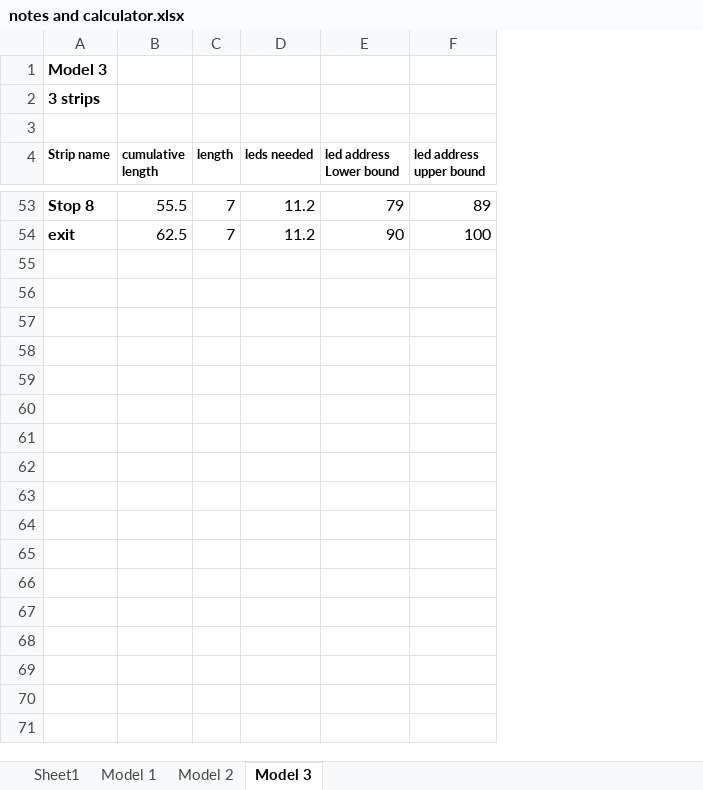
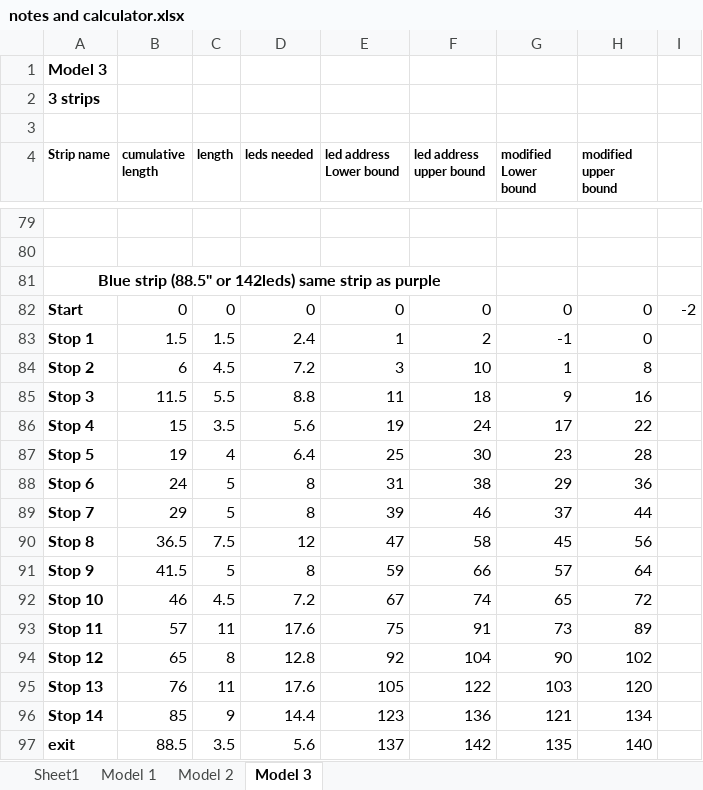
Before and after one commit to AlAminAshik/Surveillance-movement-in-urban-area-using-addressable-led-project-for-arch-dept, an Excel workbook: notes and calculator.xlsx, sheet Model 3, drawn as a sheet; only a part is shown, gaps mark what is left out; values as stored, in another font and other column widths than the file's, no borders; addresses are those after the commit; the diff covers the shown part only; the diff names each change by its address in the sheet, - before the commit and + after, or states it on an @@ line.

```diff
--- a/notes and calculator.xlsx (sheet Model 3)
+++ b/notes and calculator.xlsx (sheet Model 3)
+column G (modified Lower bound), empty
+column H (modified upper bound), empty
+column I, empty
-row 79: Stop 8 | 55.5 | 7 | 11.2 | 79 | 89
+row 79: (empty)
-row 80: exit | 62.5 | 7 | 11.2 | 90 | 100
+row 80: (empty)
+row 81: Blue strip (88.5" or 142leds) same strip as purple
+row 82: Start | 0 | 0 | 0 | 0 | 0 | 0 | 0 | -2
+row 83: Stop 1 | 1.5 | 1.5 | 2.4 | 1 | 2 | -1 | 0
+row 84: Stop 2 | 6 | 4.5 | 7.2 | 3 | 10 | 1 | 8
+row 85: Stop 3 | 11.5 | 5.5 | 8.8 | 11 | 18 | 9 | 16
+row 86: Stop 4 | 15 | 3.5 | 5.6 | 19 | 24 | 17 | 22
+row 87: Stop 5 | 19 | 4 | 6.4 | 25 | 30 | 23 | 28
+row 88: Stop 6 | 24 | 5 | 8 | 31 | 38 | 29 | 36
+row 89: Stop 7 | 29 | 5 | 8 | 39 | 46 | 37 | 44
+row 90: Stop 8 | 36.5 | 7.5 | 12 | 47 | 58 | 45 | 56
+row 91: Stop 9 | 41.5 | 5 | 8 | 59 | 66 | 57 | 64
+row 92: Stop 10 | 46 | 4.5 | 7.2 | 67 | 74 | 65 | 72
+row 93: Stop 11 | 57 | 11 | 17.6 | 75 | 91 | 73 | 89
+row 94: Stop 12 | 65 | 8 | 12.8 | 92 | 104 | 90 | 102
+row 95: Stop 13 | 76 | 11 | 17.6 | 105 | 122 | 103 | 120
+row 96: Stop 14 | 85 | 9 | 14.4 | 123 | 136 | 121 | 134
+row 97: exit | 88.5 | 3.5 | 5.6 | 137 | 142 | 135 | 140
```
Also changed, not shown: 48 added rows, 22 removed rows and 23 edited cells elsewhere in this sheet, formulas that keep their value, 3 other files.
